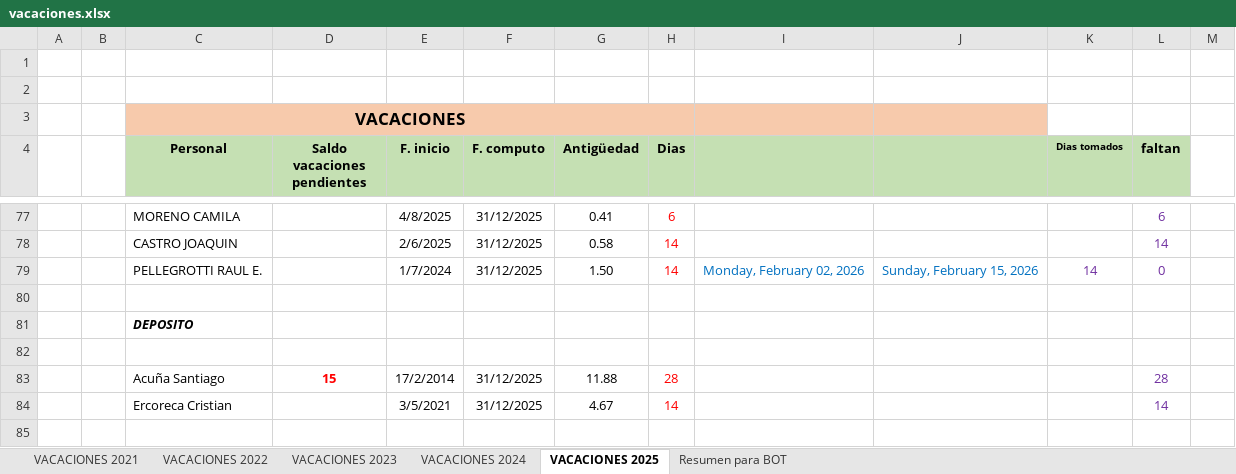
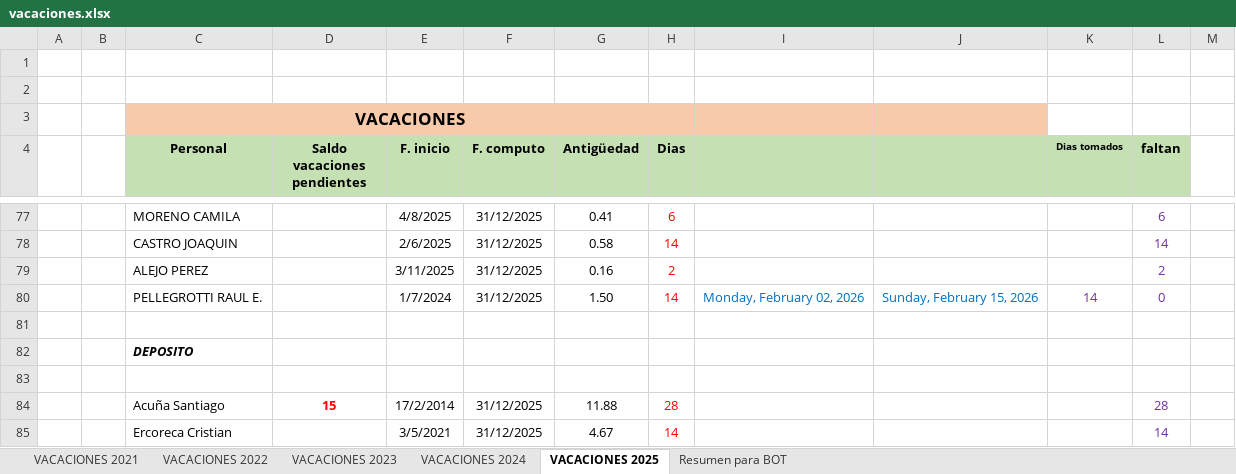
Before and after one commit to Nutralmix/Whatsapp-Bot, an Excel workbook: vacaciones.xlsx, sheet VACACIONES 2025, drawn as a sheet; only a part is shown, gaps mark what is left out; the shorter side is filled out with more unchanged rows; values as stored, in another font and other column widths than the file's, no borders; charts and pictures not drawn; the diff names each change by its address in the sheet, - before the commit and + after, or states it on an @@ line.

```diff
--- a/vacaciones.xlsx (sheet VACACIONES 2025)
+++ b/vacaciones.xlsx (sheet VACACIONES 2025)
+row 79:  |  | ALEJO PEREZ |  | 3/11/2025 | 31/12/2025 | 0.16 | 2 |  |  |  | 2
```
Also changed, not shown: 2 other files.
